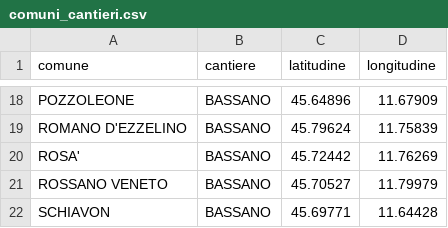
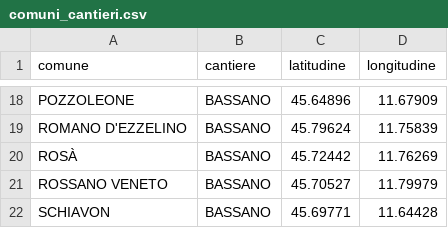
Before and after one commit to coppertank/trackerfid, a CSV file: inst/extdata/comuni_cantieri.csv, drawn as a sheet; only a part is shown, gaps mark what is left out.

```diff
--- a/inst/extdata/comuni_cantieri.csv
+++ b/inst/extdata/comuni_cantieri.csv
@@ -19,3 +19,3 @@
 "ROMANO D'EZZELINO","BASSANO",45.79624,11.75839
-"ROSA'","BASSANO",45.72442,11.76269
+"ROSÀ","BASSANO",45.72442,11.76269
 "ROSSANO VENETO","BASSANO",45.70527,11.79979
```
Also changed, not shown: inst/extdata/cluster_analysis_2025-01-01_2025-12-31.csv, 41 other files.
